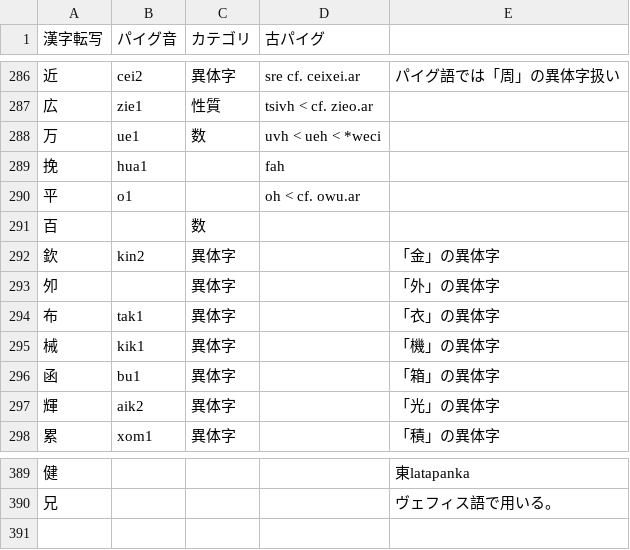
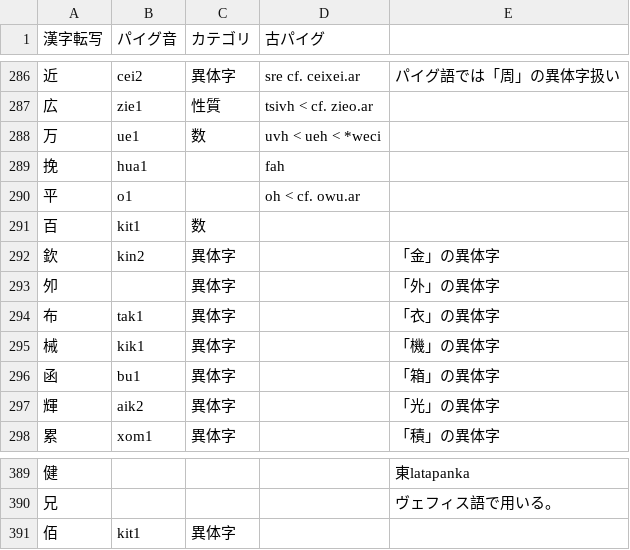
Before and after one commit to jurliyuuri/praige-zerp, a TSV file: パイグ語漢字転写早見表_mirror.tsv, drawn as a sheet; only a part is shown, gaps mark what is left out.

Commit message:
百・佰

```diff
--- a/パイグ語漢字転写早見表_mirror.tsv
+++ b/パイグ語漢字転写早見表_mirror.tsv
@@ -290,3 +290,3 @@
 平	o1		oh < cf. owu.ar	
-百		数		
+百	kit1	数		
 欽	kin2	異体字		「金」の異体字
@@ -390 +390,2 @@
 兄				ヴェフィス語で用いる。
+佰	kit1	異体字		
```
